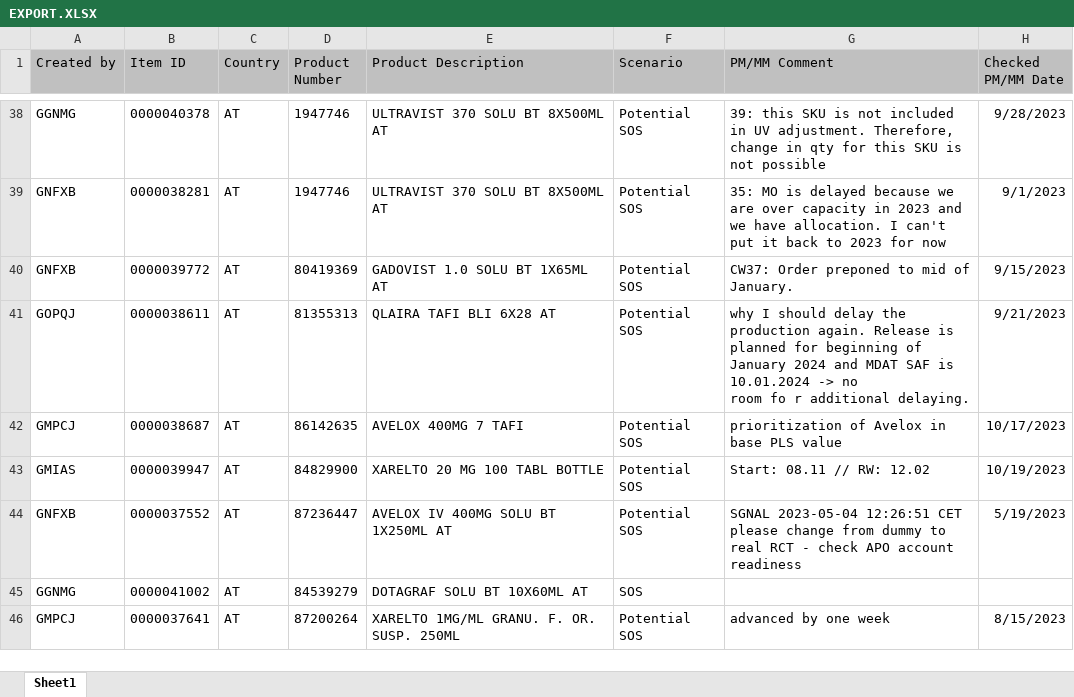
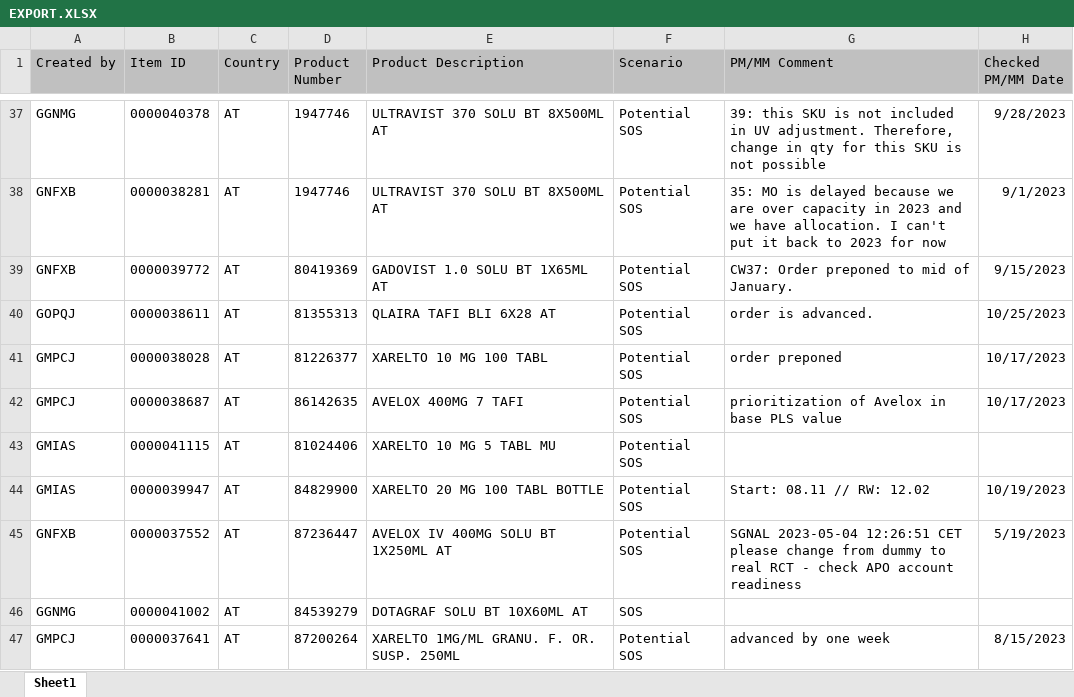
Before and after one commit to janphoenix/rct2, an Excel workbook: EXPORT.XLSX, sheet Sheet1, drawn as a sheet; only a part is shown, gaps mark what is left out; values as stored, in another font and other column widths than the file's, no borders; addresses are those after the commit; ↵ is a line break in a cell; the diff covers the shown part only; the diff names each change by its address in the sheet, - before the commit and + after, or states it on an @@ line.

Commit message:
rct upload today - john r.

```diff
--- a/EXPORT.XLSX (sheet Sheet1)
+++ b/EXPORT.XLSX (sheet Sheet1)
-G40 (PM/MM Comment): why I should delay the production again. Release is planned for beginning of January 2024 and MDAT SAF is 10.01.2024 -> no ↵ room fo r additional delaying.
+G40 (PM/MM Comment): order is advanced.
-H40 (Checked PM/MM Date): 9/21/2023
+H40 (Checked PM/MM Date): 10/25/2023
+row 41: GMPCJ | 0000038028 | AT | 81226377 | XARELTO 10 MG 100 TABL | Potential SOS | order preponed | 10/17/2023
+row 43: GMIAS | 0000041115 | AT | 81024406 | XARELTO 10 MG 5 TABL MU | Potential SOS
```
Also changed, not shown: 11 added rows, 15 removed rows and 25 edited cells elsewhere in this sheet.
